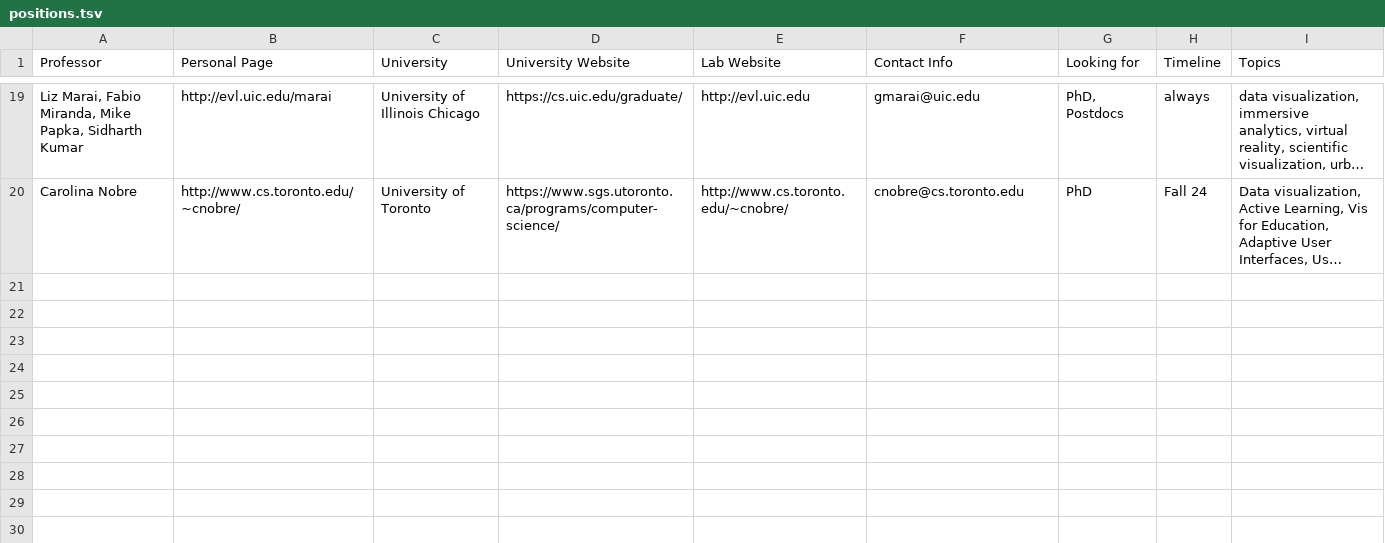
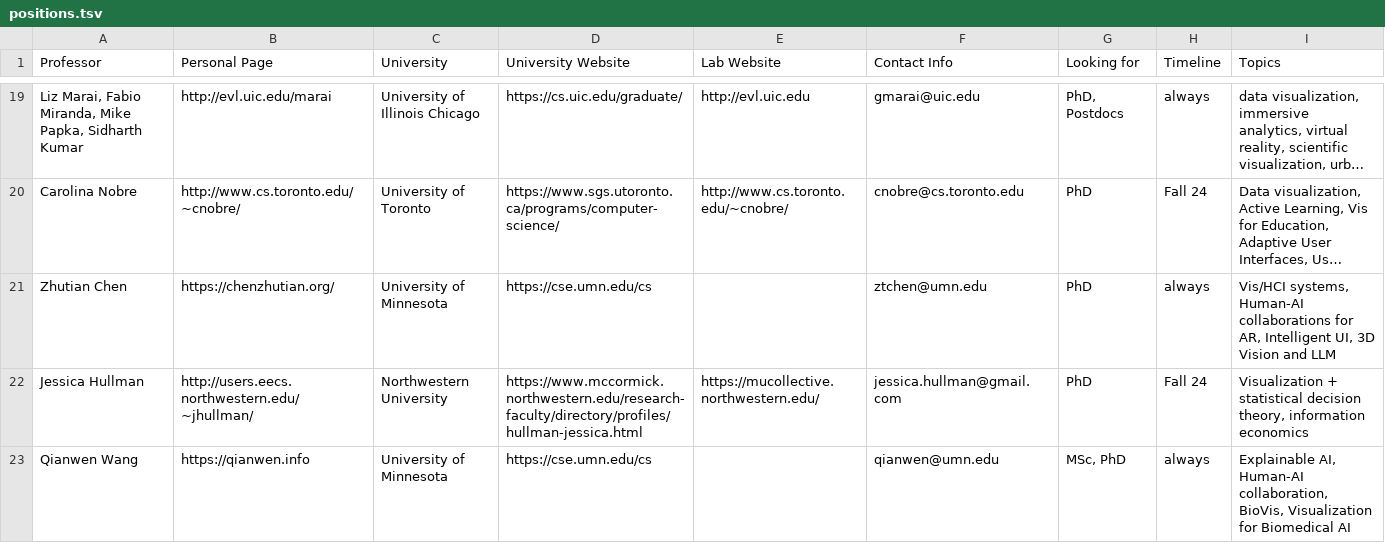
Before and after one commit to mcnuttandrew/vis-phd-positions, a TSV file: public/positions.tsv, drawn as a sheet; only a part is shown, gaps mark what is left out; long unchanged cells end in …; the diff names each change by its address in the sheet, - before the commit and + after, or states it on an @@ line.

Commit message:
update

```diff
--- a/public/positions.tsv
+++ b/public/positions.tsv
+row 21: Zhutian Chen | https://chenzhutian.org/ | University of Minnesota | https://cse.umn.edu/cs |  | ztchen@umn.edu | PhD | always | Vis/HCI systems, Human-AI collaborations for AR, Intelligent UI, 3D Vision and LLM
+row 22: Jessica Hullman | http://users.eecs.northwestern.edu/~jhullman/ | Northwestern University | https://www.mccormick.northwestern.edu/research-faculty/directory/profiles/hullman-jessica.html | https://mucollective.northwestern.edu/ | jessica.hullman@gmail.com | PhD | Fall 24 | Visualization + statistical decision theory, information economics
+row 23: Qianwen Wang | https://qianwen.info | University of Minnesota | https://cse.umn.edu/cs |  | qianwen@umn.edu | MSc, PhD | always | Explainable AI, Human-AI collaboration, BioVis, Visualization for Biomedical AI
```
